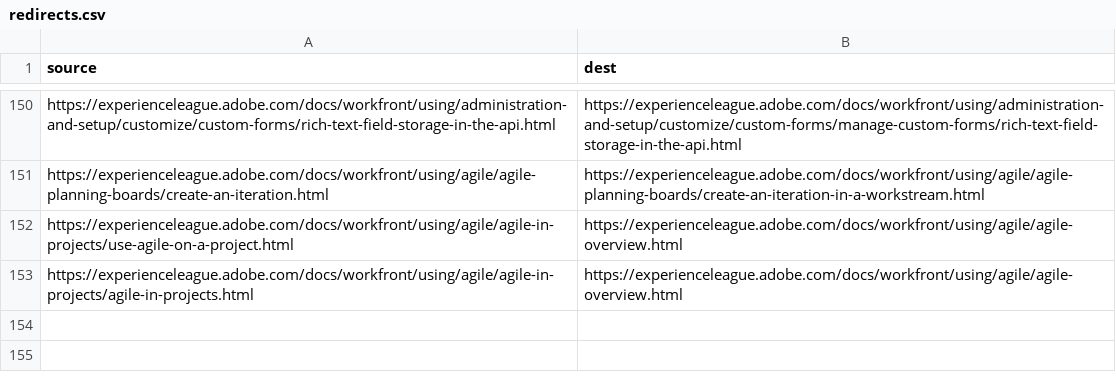
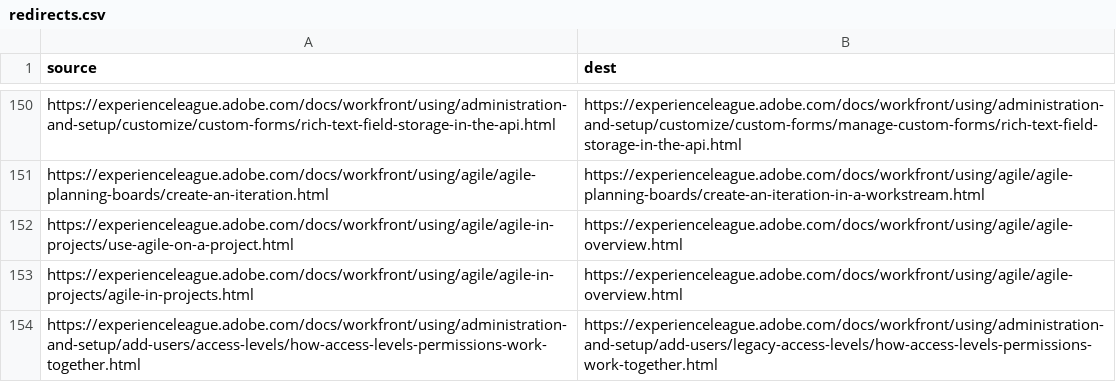
Before and after one commit to AdobeDocs/workfront.es-ES, a CSV file: redirects.csv, drawn as a sheet; only a part is shown, gaps mark what is left out; the diff names each change by its address in the sheet, - before the commit and + after, or states it on an @@ line.

Commit message:
Sync non localizable files for core commit 7578cd8200a6846017e6e7cee7b979d840130fce

```diff
--- a/redirects.csv
+++ b/redirects.csv
+row 154: https://experienceleague.adobe.com/docs/workfront/using/administration-and-setup/add-users/access-levels/how-access-levels-permissions-work-together.html | https://experienceleague.adobe.com/docs/workfront/using/administration-and-setup/add-users/legacy-access-levels/how-access-levels-permissions-work-together.html
```
